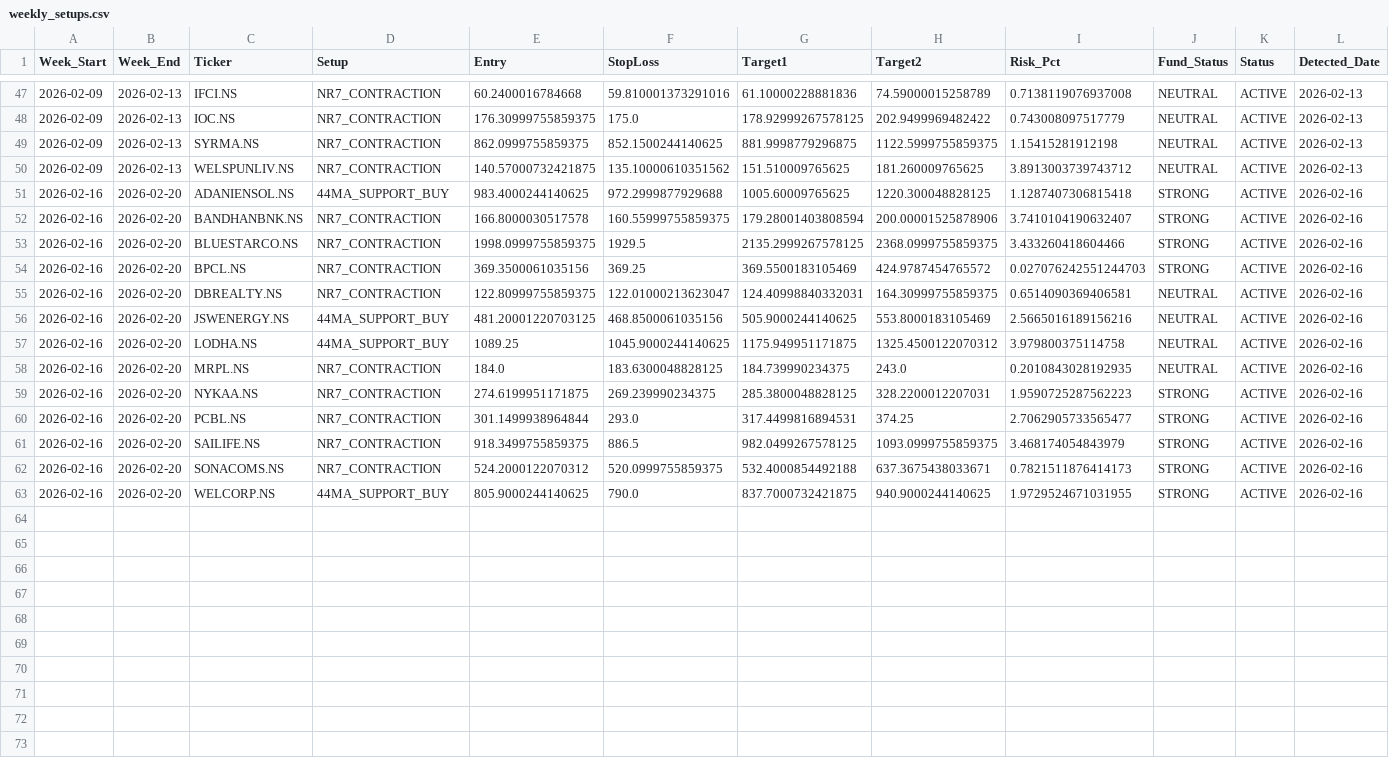
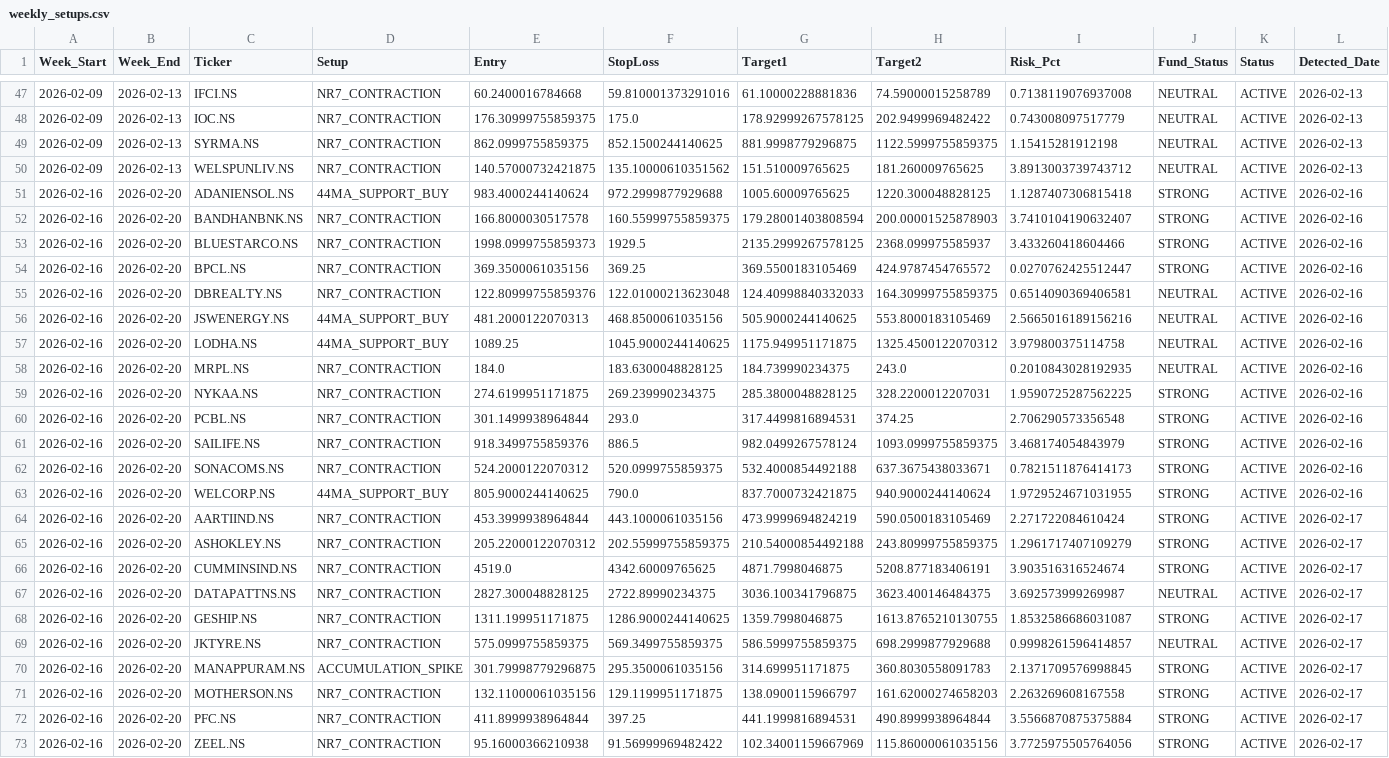
Before and after one commit to aryamanbansod/managerfunds.ai, a CSV file: data/weekly/weekly_setups.csv, drawn as a sheet; only a part is shown, gaps mark what is left out.

```diff
--- a/data/weekly/weekly_setups.csv
+++ b/data/weekly/weekly_setups.csv
@@ -50,14 +50,24 @@ Week_Start,Week_End,Ticker,Setup,Entry,StopLoss,Target1,Target2,Risk_Pct,Fund_St
 2026-02-09,2026-02-13,WELSPUNLIV.NS,NR7_CONTRACTION,140.57000732421875,135.10000610351562,151.510009765625,181.260009765625,3.8913003739743712,NEUTRAL,ACTIVE,2026-02-13
-2026-02-16,2026-02-20,ADANIENSOL.NS,44MA_SUPPORT_BUY,983.4000244140625,972.2999877929688,1005.60009765625,1220.300048828125,1.1287407306815418,STRONG,ACTIVE,2026-02-16
-2026-02-16,2026-02-20,BANDHANBNK.NS,NR7_CONTRACTION,166.8000030517578,160.55999755859375,179.28001403808594,200.00001525878906,3.7410104190632407,STRONG,ACTIVE,2026-02-16
-2026-02-16,2026-02-20,BLUESTARCO.NS,NR7_CONTRACTION,1998.0999755859375,1929.5,2135.2999267578125,2368.0999755859375,3.433260418604466,STRONG,ACTIVE,2026-02-16
-2026-02-16,2026-02-20,BPCL.NS,NR7_CONTRACTION,369.3500061035156,369.25,369.5500183105469,424.9787454765572,0.027076242551244703,STRONG,ACTIVE,2026-02-16
-2026-02-16,2026-02-20,DBREALTY.NS,NR7_CONTRACTION,122.80999755859375,122.01000213623047,124.40998840332031,164.30999755859375,0.6514090369406581,NEUTRAL,ACTIVE,2026-02-16
-2026-02-16,2026-02-20,JSWENERGY.NS,44MA_SUPPORT_BUY,481.20001220703125,468.8500061035156,505.9000244140625,553.8000183105469,2.5665016189156216,NEUTRAL,ACTIVE,2026-02-16
+2026-02-16,2026-02-20,ADANIENSOL.NS,44MA_SUPPORT_BUY,983.4000244140624,972.2999877929688,1005.60009765625,1220.300048828125,1.1287407306815418,STRONG,ACTIVE,2026-02-16
+2026-02-16,2026-02-20,BANDHANBNK.NS,NR7_CONTRACTION,166.8000030517578,160.55999755859375,179.28001403808594,200.00001525878903,3.7410104190632407,STRONG,ACTIVE,2026-02-16
+2026-02-16,2026-02-20,BLUESTARCO.NS,NR7_CONTRACTION,1998.0999755859373,1929.5,2135.2999267578125,2368.099975585937,3.433260418604466,STRONG,ACTIVE,2026-02-16
+2026-02-16,2026-02-20,BPCL.NS,NR7_CONTRACTION,369.3500061035156,369.25,369.5500183105469,424.9787454765572,0.0270762425512447,STRONG,ACTIVE,2026-02-16
+2026-02-16,2026-02-20,DBREALTY.NS,NR7_CONTRACTION,122.80999755859376,122.01000213623048,124.40998840332033,164.30999755859375,0.6514090369406581,NEUTRAL,ACTIVE,2026-02-16
+2026-02-16,2026-02-20,JSWENERGY.NS,44MA_SUPPORT_BUY,481.2000122070313,468.8500061035156,505.9000244140625,553.8000183105469,2.5665016189156216,NEUTRAL,ACTIVE,2026-02-16
 2026-02-16,2026-02-20,LODHA.NS,44MA_SUPPORT_BUY,1089.25,1045.9000244140625,1175.949951171875,1325.4500122070312,3.979800375114758,NEUTRAL,ACTIVE,2026-02-16
 2026-02-16,2026-02-20,MRPL.NS,NR7_CONTRACTION,184.0,183.6300048828125,184.739990234375,243.0,0.2010843028192935,NEUTRAL,ACTIVE,2026-02-16
-2026-02-16,2026-02-20,NYKAA.NS,NR7_CONTRACTION,274.6199951171875,269.239990234375,285.3800048828125,328.2200012207031,1.9590725287562223,STRONG,ACTIVE,2026-02-16
-2026-02-16,2026-02-20,PCBL.NS,NR7_CONTRACTION,301.1499938964844,293.0,317.4499816894531,374.25,2.7062905733565477,STRONG,ACTIVE,2026-02-16
-2026-02-16,2026-02-20,SAILIFE.NS,NR7_CONTRACTION,918.3499755859375,886.5,982.0499267578125,1093.0999755859375,3.468174054843979,STRONG,ACTIVE,2026-02-16
+2026-02-16,2026-02-20,NYKAA.NS,NR7_CONTRACTION,274.6199951171875,269.239990234375,285.3800048828125,328.2200012207031,1.9590725287562225,STRONG,ACTIVE,2026-02-16
+2026-02-16,2026-02-20,PCBL.NS,NR7_CONTRACTION,301.1499938964844,293.0,317.4499816894531,374.25,2.706290573356548,STRONG,ACTIVE,2026-02-16
+2026-02-16,2026-02-20,SAILIFE.NS,NR7_CONTRACTION,918.3499755859376,886.5,982.0499267578124,1093.0999755859375,3.468174054843979,STRONG,ACTIVE,2026-02-16
 2026-02-16,2026-02-20,SONACOMS.NS,NR7_CONTRACTION,524.2000122070312,520.0999755859375,532.4000854492188,637.3675438033671,0.7821511876414173,STRONG,ACTIVE,2026-02-16
-2026-02-16,2026-02-20,WELCORP.NS,44MA_SUPPORT_BUY,805.9000244140625,790.0,837.7000732421875,940.9000244140625,1.9729524671031955,STRONG,ACTIVE,2026-02-16
+2026-02-16,2026-02-20,WELCORP.NS,44MA_SUPPORT_BUY,805.9000244140625,790.0,837.7000732421875,940.9000244140624,1.9729524671031955,STRONG,ACTIVE,2026-02-16
+2026-02-16,2026-02-20,AARTIIND.NS,NR7_CONTRACTION,453.3999938964844,443.1000061035156,473.9999694824219,590.0500183105469,2.271722084610424,STRONG,ACTIVE,2026-02-17
+2026-02-16,2026-02-20,ASHOKLEY.NS,NR7_CONTRACTION,205.22000122070312,202.55999755859375,210.54000854492188,243.80999755859375,1.2961717407109279,STRONG,ACTIVE,2026-02-17
+2026-02-16,2026-02-20,CUMMINSIND.NS,NR7_CONTRACTION,4519.0,4342.60009765625,4871.7998046875,5208.877183406191,3.903516316524674,STRONG,ACTIVE,2026-02-17
+2026-02-16,2026-02-20,DATAPATTNS.NS,NR7_CONTRACTION,2827.300048828125,2722.89990234375,3036.100341796875,3623.400146484375,3.692573999269987,NEUTRAL,ACTIVE,2026-02-17
+2026-02-16,2026-02-20,GESHIP.NS,NR7_CONTRACTION,1311.199951171875,1286.9000244140625,1359.7998046875,1613.8765210130755,1.8532586686031087,STRONG,ACTIVE,2026-02-17
+2026-02-16,2026-02-20,JKTYRE.NS,NR7_CONTRACTION,575.0999755859375,569.3499755859375,586.5999755859375,698.2999877929688,0.9998261596414857,NEUTRAL,ACTIVE,2026-02-17
+2026-02-16,2026-02-20,MANAPPURAM.NS,ACCUMULATION_SPIKE,301.79998779296875,295.3500061035156,314.699951171875,360.8030558091783,2.1371709576998845,STRONG,ACTIVE,2026-02-17
+2026-02-16,2026-02-20,MOTHERSON.NS,NR7_CONTRACTION,132.11000061035156,129.1199951171875,138.0900115966797,161.62000274658203,2.263269608167558,STRONG,ACTIVE,2026-02-17
+2026-02-16,2026-02-20,PFC.NS,NR7_CONTRACTION,411.8999938964844,397.25,441.1999816894531,490.8999938964844,3.5566870875375884,STRONG,ACTIVE,2026-02-17
+2026-02-16,2026-02-20,ZEEL.NS,NR7_CONTRACTION,95.16000366210938,91.56999969482422,102.34001159667969,115.86000061035156,3.7725975505764056,STRONG,ACTIVE,2026-02-17
```
Also changed, not shown: 2 other files.
